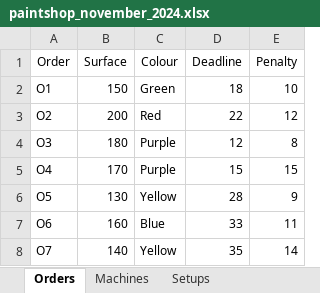
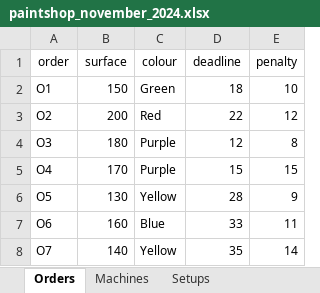
Before and after one commit to JessieDrost/OR5_, an Excel workbook: paintshop_november_2024.xlsx, sheet Orders, drawn as a sheet; only a part is shown; values as stored, in another font and other column widths than the file's, no borders; removed rows and columns are numbered as before the commit, all else as after; the diff names each change by its address in the sheet, - before the commit and + after, or states it on an @@ line.

Commit message:
NO-vember

```diff
--- a/paintshop_november_2024.xlsx (sheet Orders)
+++ b/paintshop_november_2024.xlsx (sheet Orders)
-row 1: Order | Surface | Colour | Deadline | Penalty
+row 1: order | surface | colour | deadline | penalty
```
Also changed, not shown: sheet Setups, sheet Machines.
